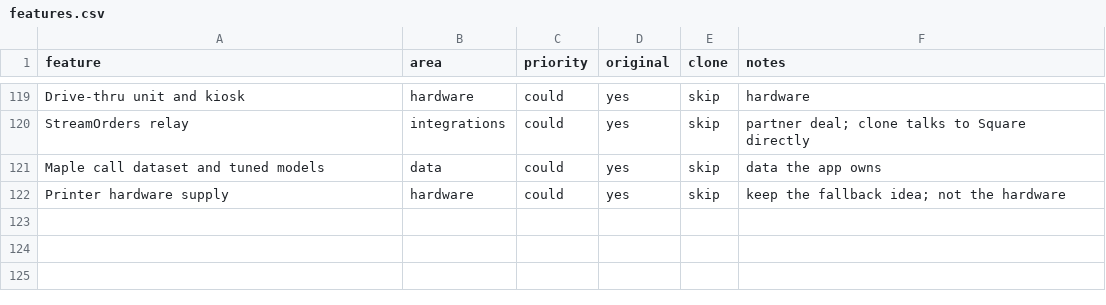
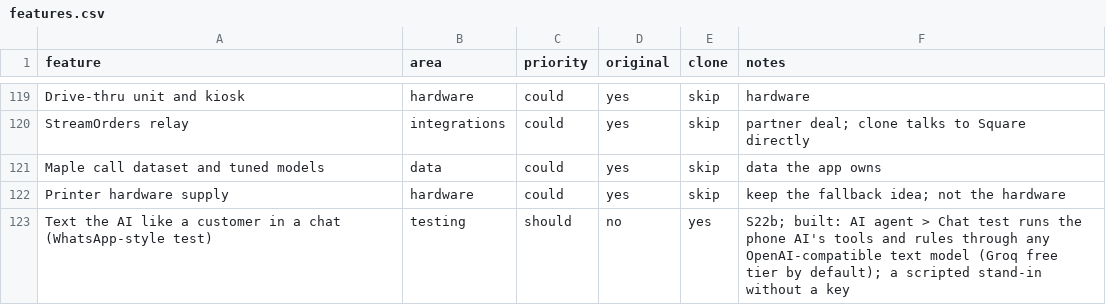
Before and after one commit to techyusman/Ai-receptionaist, a CSV file: replica/features.csv, drawn as a sheet; only a part is shown, gaps mark what is left out.

Commit message:
feat: chat test with a free AI (Groq) and a second sample restaurant with a bigger menu
AI agent > Chat test: text the AI like a customer, in a window drawn like a messaging app. It runs the
phone AI's own twelve tools and rules through a text model, so what works in the chat works on a call:
menu search, required choices, name and number, the exact total, the yes, sending to Live orders (marked
Test). Beside the chat: each step the AI took and the order so far. The chat is a test call, kept in
Calls with its transcript (numbers masked).

- Any OpenAI-compatible model: Groq's free tier by default (CHAT_AI_API_KEY), xAI or OpenAI by setting
  CHAT_AI_BASE_URL and CHAT_AI_MODEL. Rate limits are waited out briefly, then explained.
- Without a key the dev stack uses a scripted stand-in; production says how to add a key.
- The server scripts read apps/server/.env.local.
- Tandoor & Crust: a second sample restaurant (burgers, pizza, Pakistani food) with 38 items covering
  every kind of choice. Both sample menus share the Square stand-in, each at its own location.
- The Square stand-in no longer fails to price orders when the catalog has an item with no fixed price.
- Chat colours are design tokens, checked for contrast in light and dark.

```diff
--- a/replica/features.csv
+++ b/replica/features.csv
@@ -122 +122,2 @@ Maple call dataset and tuned models,data,could,yes,skip,data the app owns
 Printer hardware supply,hardware,could,yes,skip,keep the fallback idea; not the hardware
+Text the AI like a customer in a chat (WhatsApp-style test),testing,should,no,yes,"S22b; built: AI agent > Chat test runs the phone AI's tools and rules through any OpenAI-compatible text model (Groq free tier by default); a scripted stand-in without a key"
```
Also changed, not shown: 38 other files.
